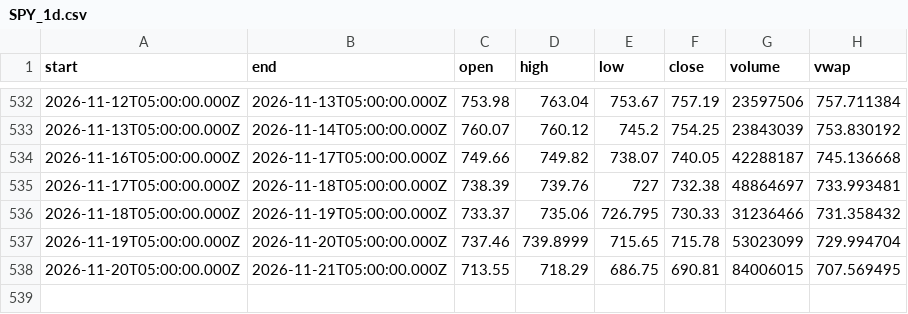
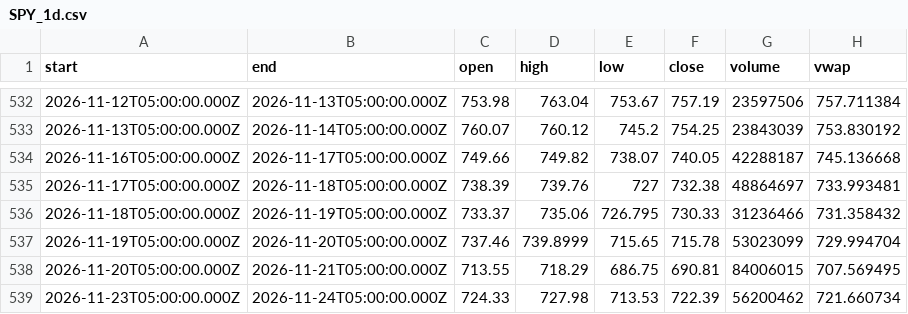
Before and after one commit to karab-commits/trading-desk, a CSV file: bars/SPY_1d.csv, drawn as a sheet; only a part is shown, gaps mark what is left out; the diff names each change by its address in the sheet, - before the commit and + after, or states it on an @@ line.

```diff
--- a/bars/SPY_1d.csv
+++ b/bars/SPY_1d.csv
+row 539: 2026-11-23T05:00:00.000Z | 2026-11-24T05:00:00.000Z | 724.33 | 727.98 | 713.53 | 722.39 | 56200462 | 721.660734
```
Also changed, not shown: bars/HXT_TO_1d.csv, bars/SOFI_1d.csv, 4 other files.
